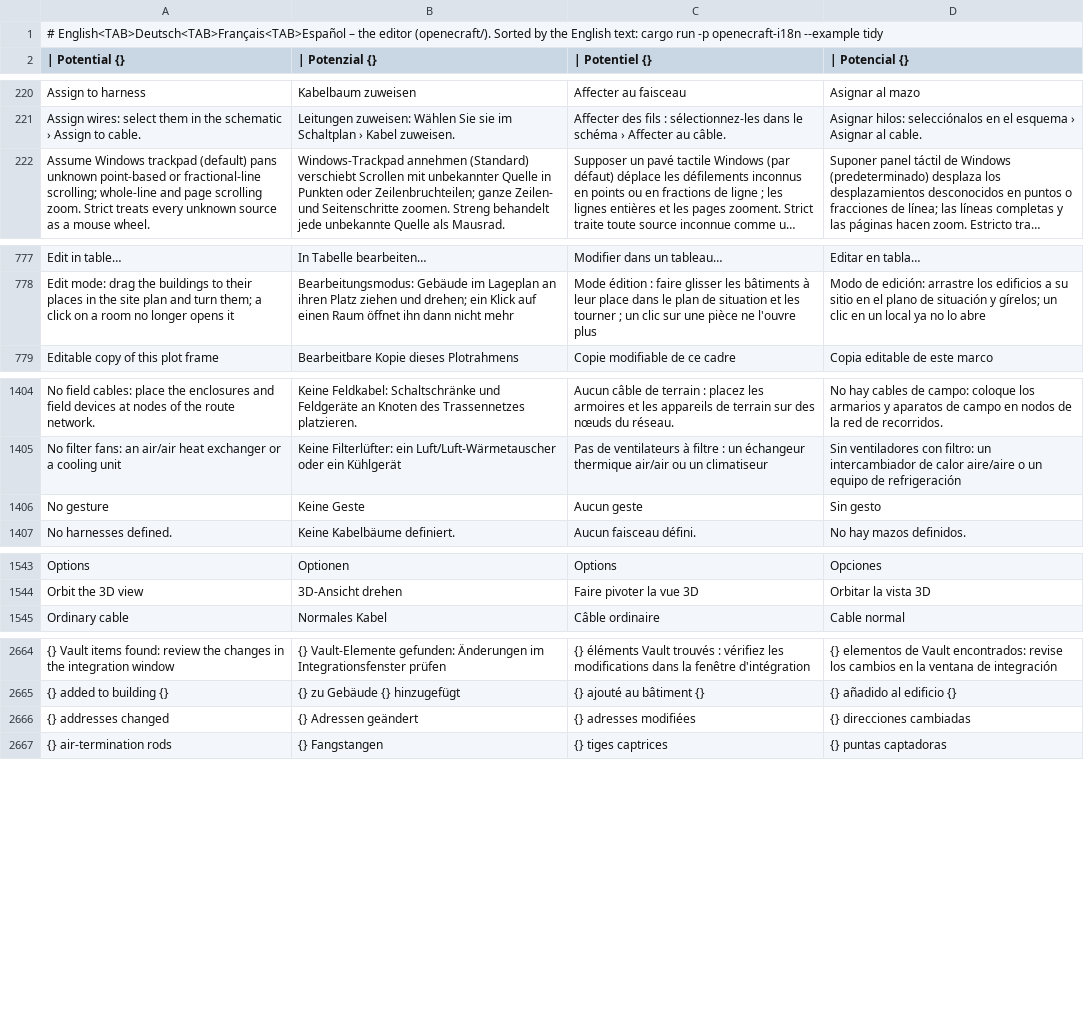
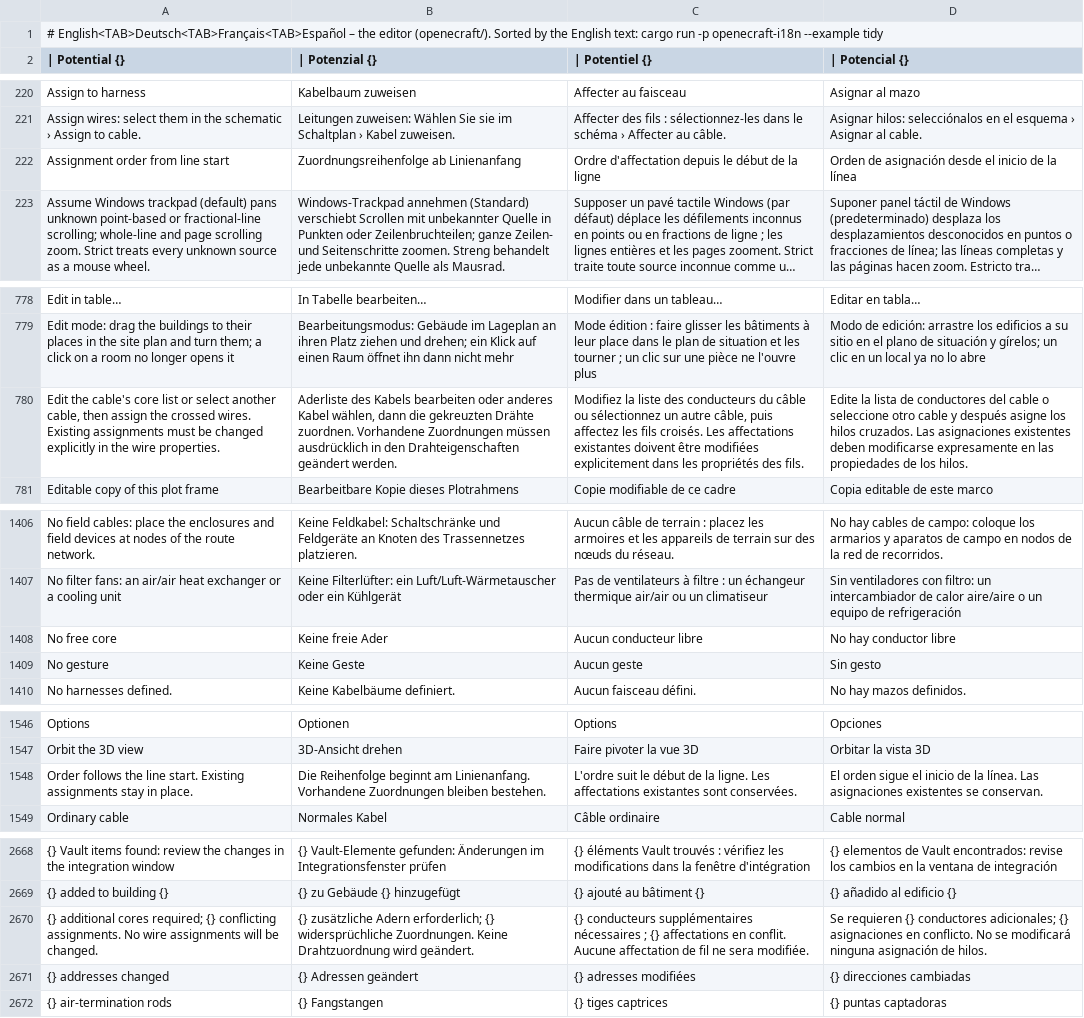
Before and after one commit to nilres/OpenECraft, a TSV file: crates/openecraft-i18n/src/catalog/editor/required.tsv, drawn as a sheet; only a part is shown, gaps mark what is left out; long unchanged cells end in …; the diff names each change by its address in the sheet, - before the commit and + after, or states it on an @@ line.

Commit message:
Prevent silent incomplete cable core assignments (#179)
Preview crossing order, shortages and conflicts before assigning. Preserve existing assignments and require explicit correction. Add registry commands, translations, documentation and regression tests.

Co-authored-by: fbleyl-lab <271268637+fbleyl-lab@users.noreply.github.com>

```diff
--- a/crates/openecraft-i18n/src/catalog/editor/required.tsv
+++ b/crates/openecraft-i18n/src/catalog/editor/required.tsv
+row 222: Assignment order from line start | Zuordnungsreihenfolge ab Linienanfang | Ordre d'affectation depuis le début de la ligne | Orden de asignación desde el inicio de la línea
+row 780: Edit the cable's core list or select another cable, then assign the crossed wires. Existing assignments must be changed explicitly in the wire properties. | Aderliste des Kabels bearbeiten oder anderes Kabel wählen, dann die gekreuzten Drähte zuordnen. Vorhandene Zuordnungen müssen ausdrücklich in den Drahteigenschaften geändert werden. | Modifiez la liste des conducteurs du câble ou sélectionnez un autre câble, puis affectez les fils croisés. Les affectations existantes doivent être modifiées explicitement dans les propriétés des fils. | Edite la lista de conductores del cable o seleccione otro cable y después asigne los hilos cruzados. Las asignaciones existentes deben modificarse expresamente en las propiedades de los hilos.
+row 1408: No free core | Keine freie Ader | Aucun conducteur libre | No hay conductor libre
+row 1548: Order follows the line start. Existing assignments stay in place. | Die Reihenfolge beginnt am Linienanfang. Vorhandene Zuordnungen bleiben bestehen. | L'ordre suit le début de la ligne. Les affectations existantes sont conservées. | El orden sigue el inicio de la línea. Las asignaciones existentes se conservan.
+row 2670: {} additional cores required; {} conflicting assignments. No wire assignments will be changed. | {} zusätzliche Adern erforderlich; {} widersprüchliche Zuordnungen. Keine Drahtzuordnung wird geändert. | {} conducteurs supplémentaires nécessaires ; {} affectations en conflit. Aucune affectation de fil ne sera modifiée. | Se requieren {} conductores adicionales; {} asignaciones en conflicto. No se modificará ninguna asignación de hilos.
```
Also changed, not shown: crates/openecraft-i18n/src/catalog/core/required.tsv, crates/openecraft-i18n/src/catalog/plugins/required.tsv, 11 other files.
